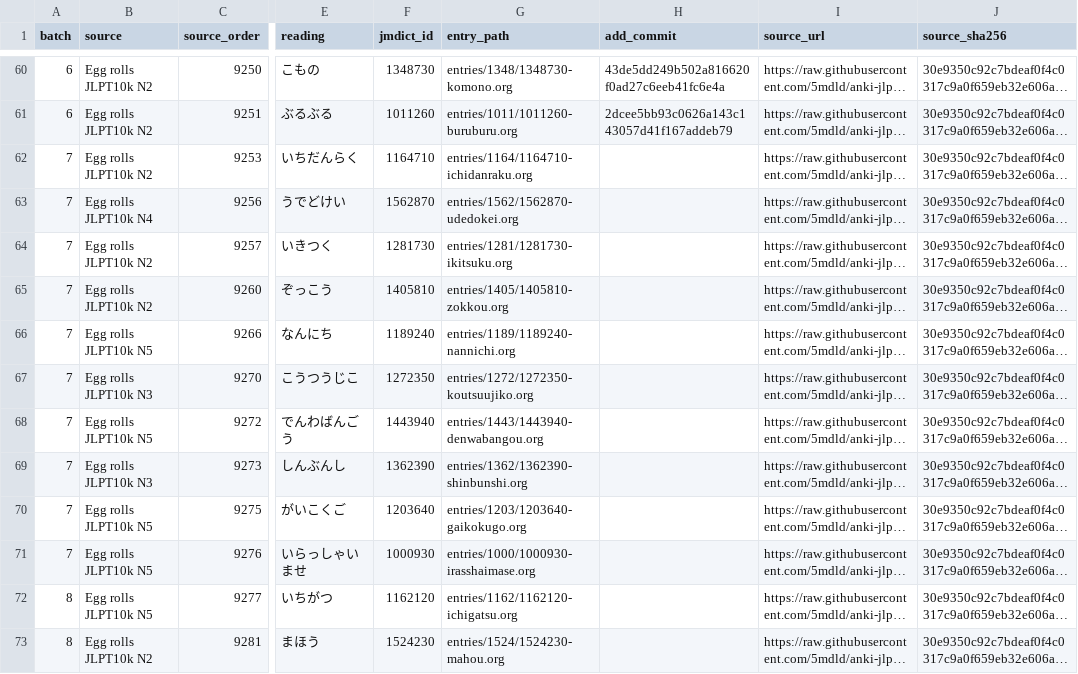
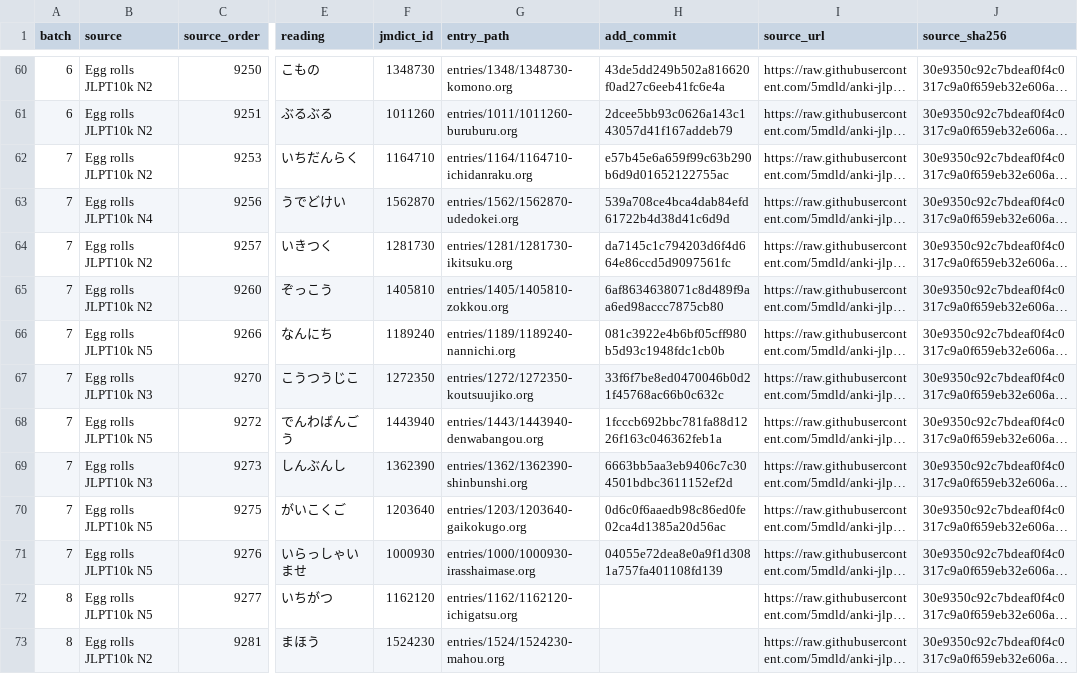
Before and after one commit to shogi-dojo/jibiki, a TSV file: docs/n10k-next100-2026-10-19.tsv, drawn as a sheet; only a part is shown, gaps mark what is left out; long unchanged cells end in …; the diff names each change by its address in the sheet, - before the commit and + after, or states it on an @@ line.

Commit message:
docs: record 70 completed vocabulary entries in third set

```diff
--- a/docs/n10k-next100-2026-10-19.tsv
+++ b/docs/n10k-next100-2026-10-19.tsv
-H62 (add_commit): (empty)
+H62 (add_commit): e57b45e6a659f99c63b290b6d9d01652122755ac
-H63 (add_commit): (empty)
+H63 (add_commit): 539a708ce4bca4dab84efd61722b4d38d41c6d9d
-H64 (add_commit): (empty)
+H64 (add_commit): da7145c1c794203d6f4d664e86ccd5d9097561fc
-H65 (add_commit): (empty)
+H65 (add_commit): 6af8634638071c8d489f9aa6ed98accc7875cb80
-H66 (add_commit): (empty)
+H66 (add_commit): 081c3922e4b6bf05cff980b5d93c1948fdc1cb0b
-H67 (add_commit): (empty)
+H67 (add_commit): 33f6f7be8ed0470046b0d21f45768ac66b0c632c
-H68 (add_commit): (empty)
+H68 (add_commit): 1fcccb692bbc781fa88d1226f163c046362feb1a
-H69 (add_commit): (empty)
+H69 (add_commit): 6663bb5aa3eb9406c7c304501bdbc3611152ef2d
-H70 (add_commit): (empty)
+H70 (add_commit): 0d6c0f6aaedb98c86ed0fe02ca4d1385a20d56ac
-H71 (add_commit): (empty)
+H71 (add_commit): 04055e72dea8e0a9f1d3081a757fa401108fd139
```
Also changed, not shown: 1 other file.
